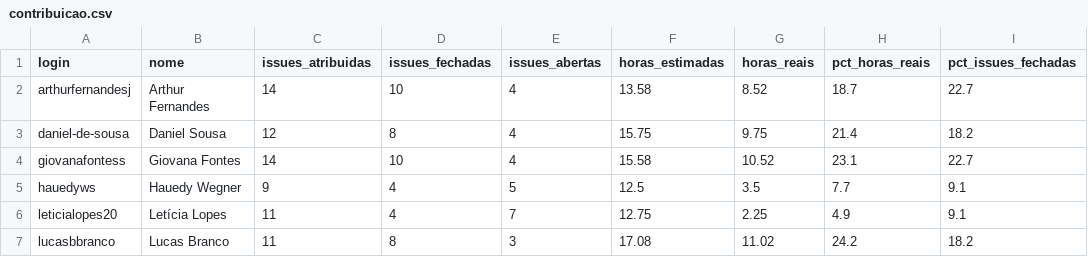
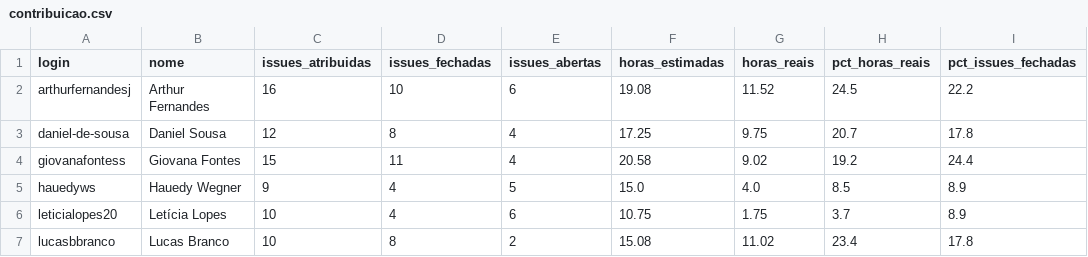
Before and after one commit to FCTE-Qualidade-de-Software-1/2026-2_T01_RUTH_LICHTERMAN, a CSV file: docs/gestao/dados/contribuicao.csv, drawn as a sheet.

```diff
--- a/docs/gestao/dados/contribuicao.csv
+++ b/docs/gestao/dados/contribuicao.csv
@@ -1,7 +1,7 @@
 login,nome,issues_atribuidas,issues_fechadas,issues_abertas,horas_estimadas,horas_reais,pct_horas_reais,pct_issues_fechadas
-arthurfernandesj,Arthur Fernandes,14,10,4,13.58,8.52,18.7,22.7
-daniel-de-sousa,Daniel Sousa,12,8,4,15.75,9.75,21.4,18.2
-giovanafontess,Giovana Fontes,14,10,4,15.58,10.52,23.1,22.7
-hauedyws,Hauedy Wegner,9,4,5,12.5,3.5,7.7,9.1
-leticialopes20,Letícia Lopes,11,4,7,12.75,2.25,4.9,9.1
-lucasbbranco,Lucas Branco,11,8,3,17.08,11.02,24.2,18.2
+arthurfernandesj,Arthur Fernandes,16,10,6,19.08,11.52,24.5,22.2
+daniel-de-sousa,Daniel Sousa,12,8,4,17.25,9.75,20.7,17.8
+giovanafontess,Giovana Fontes,15,11,4,20.58,9.02,19.2,24.4
+hauedyws,Hauedy Wegner,9,4,5,15.0,4.0,8.5,8.9
+leticialopes20,Letícia Lopes,10,4,6,10.75,1.75,3.7,8.9
+lucasbbranco,Lucas Branco,10,8,2,15.08,11.02,23.4,17.8
```
Also changed, not shown: docs/gestao/dados/indicadores.csv, docs/gestao/dados/issues.csv, 10 other files.
